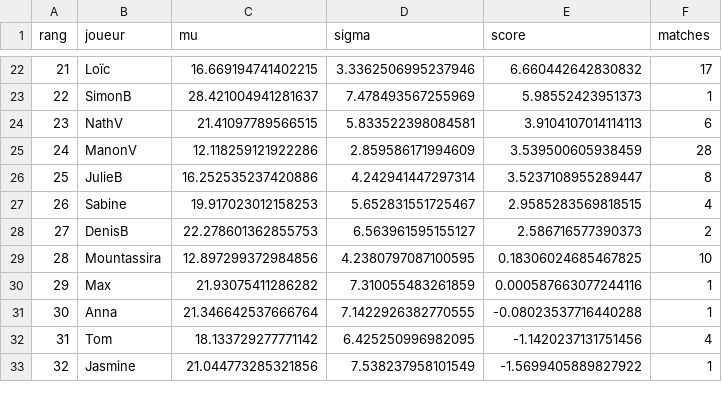
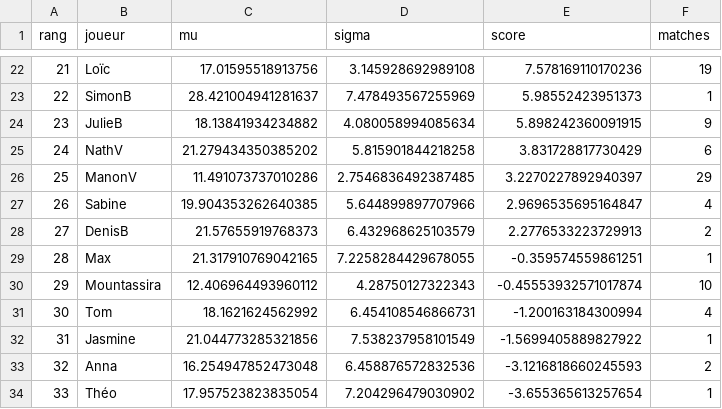
Before and after one commit to CBGP-activities/Foosball, a CSV file: docs/resultats/classement_actuel.csv, drawn as a sheet; only a part is shown, gaps mark what is left out; removed rows and columns are numbered as before the commit, all else as after; the diff covers the shown part only; the diff names each change by its address in the sheet, - before the commit and + after, or states it on an @@ line.

```diff
--- a/docs/resultats/classement_actuel.csv
+++ b/docs/resultats/classement_actuel.csv
@@ column A (rang) renumbered from row 8 down @@
-C22 (mu): 16.669194741402215
+C22 (mu): 17.01595518913756
-D22 (sigma): 3.3362506995237946
+D22 (sigma): 3.145928692989108
-E22 (score): 6.660442642830832
+E22 (score): 7.578169110170236
-F22 (matches): 17
+F22 (matches): 19
+row 24: 23 | JulieB | 18.13841934234882 | 4.080058994085634 | 5.898242360091915 | 9
-C25 (mu): 21.41097789566515
+C25 (mu): 21.279434350385202
-D25 (sigma): 5.833522398084581
+D25 (sigma): 5.815901844218258
-E25 (score): 3.9104107014114113
+E25 (score): 3.831728817730429
-C26 (mu): 12.118259121922286
+C26 (mu): 11.491073737010286
-D26 (sigma): 2.859586171994609
+D26 (sigma): 2.7546836492387485
-E26 (score): 3.539500605938459
+E26 (score): 3.2270227892940397
-F26 (matches): 28
+F26 (matches): 29
-row 26: 25 | JulieB | 16.252535237420886 | 4.242941447297314 | 3.5237108955289447 | 8
-C27 (mu): 19.917023012158253
+C27 (mu): 19.904353262640385
-D27 (sigma): 5.652831551725467
+D27 (sigma): 5.644899897707966
-E27 (score): 2.9585283569818515
+E27 (score): 2.9696535695164847
-C28 (mu): 22.278601362855753
+C28 (mu): 21.57655919768373
-D28 (sigma): 6.563961595155127
+D28 (sigma): 6.432968625103579
-E28 (score): 2.586716577390373
+E28 (score): 2.2776533223729913
-row 29: 28 | Mountassira | 12.897299372984856 | 4.2380797087100595 | 0.18306024685467825 | 10
-C29 (mu): 21.93075411286282
+C29 (mu): 21.317910769042165
-D29 (sigma): 7.310055483261859
+D29 (sigma): 7.2258284429678055
-E29 (score): 0.000587663077244116
+E29 (score): -0.359574559861251
-row 31: 30 | Anna | 21.346642537666764 | 7.1422926382770555 | -0.08023537716440288 | 1
+row 30: 29 | Mountassira | 12.406964493960112 | 4.28750127322343 | -0.45553932571017874 | 10
-C31 (mu): 18.133729277771142
+C31 (mu): 18.1621624562992
-D31 (sigma): 6.425250996982095
+D31 (sigma): 6.454108546866731
-E31 (score): -1.1420237131751456
+E31 (score): -1.200163184300994
+row 33: 32 | Anna | 16.254947852473048 | 6.458876572832536 | -3.1216818660245593 | 2
+row 34: 33 | Théo | 17.957523823835054 | 7.204296479030902 | -3.655365613257654 | 1
```
Also changed, not shown: 4 added rows, 4 removed rows and 55 edited cells elsewhere in this file, 2 other files.
